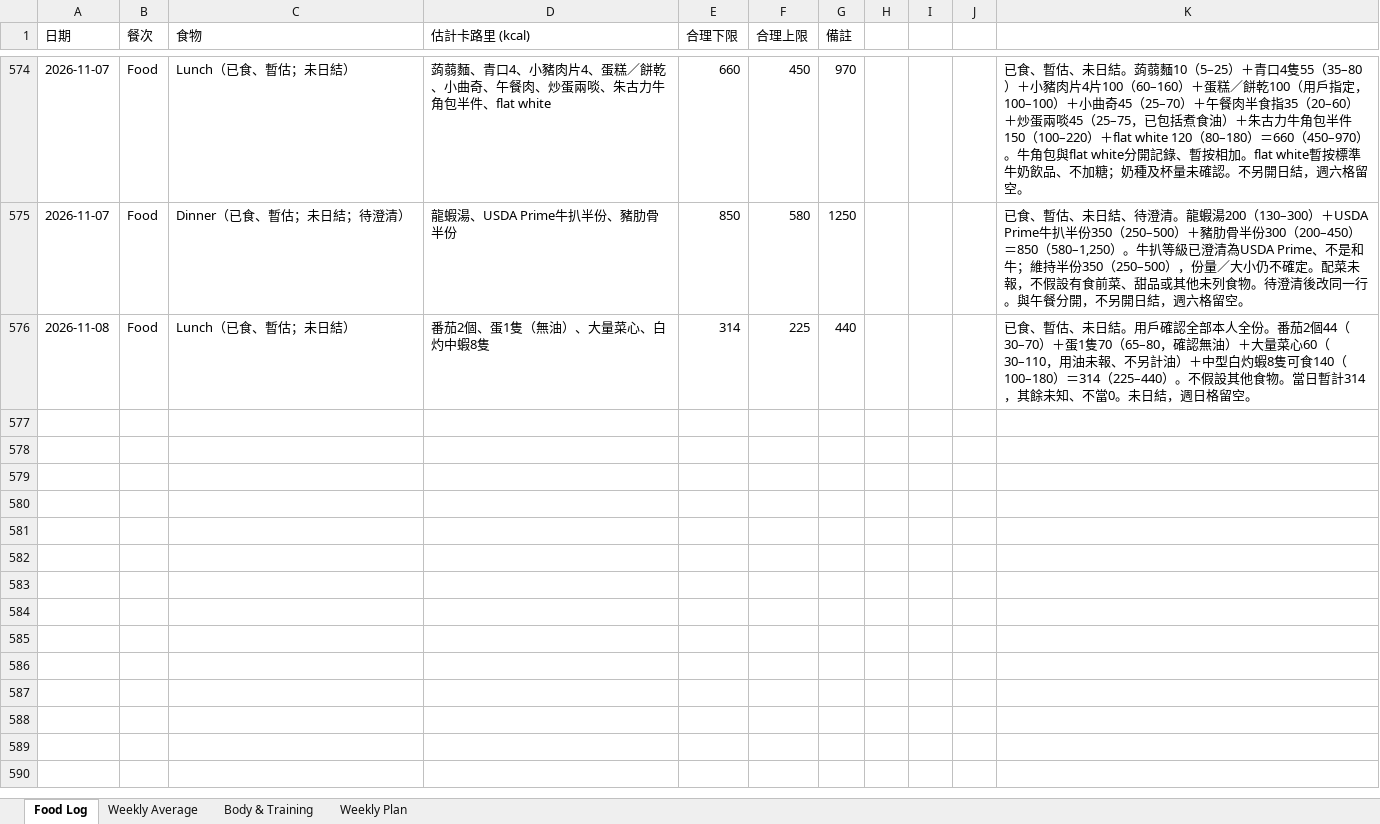
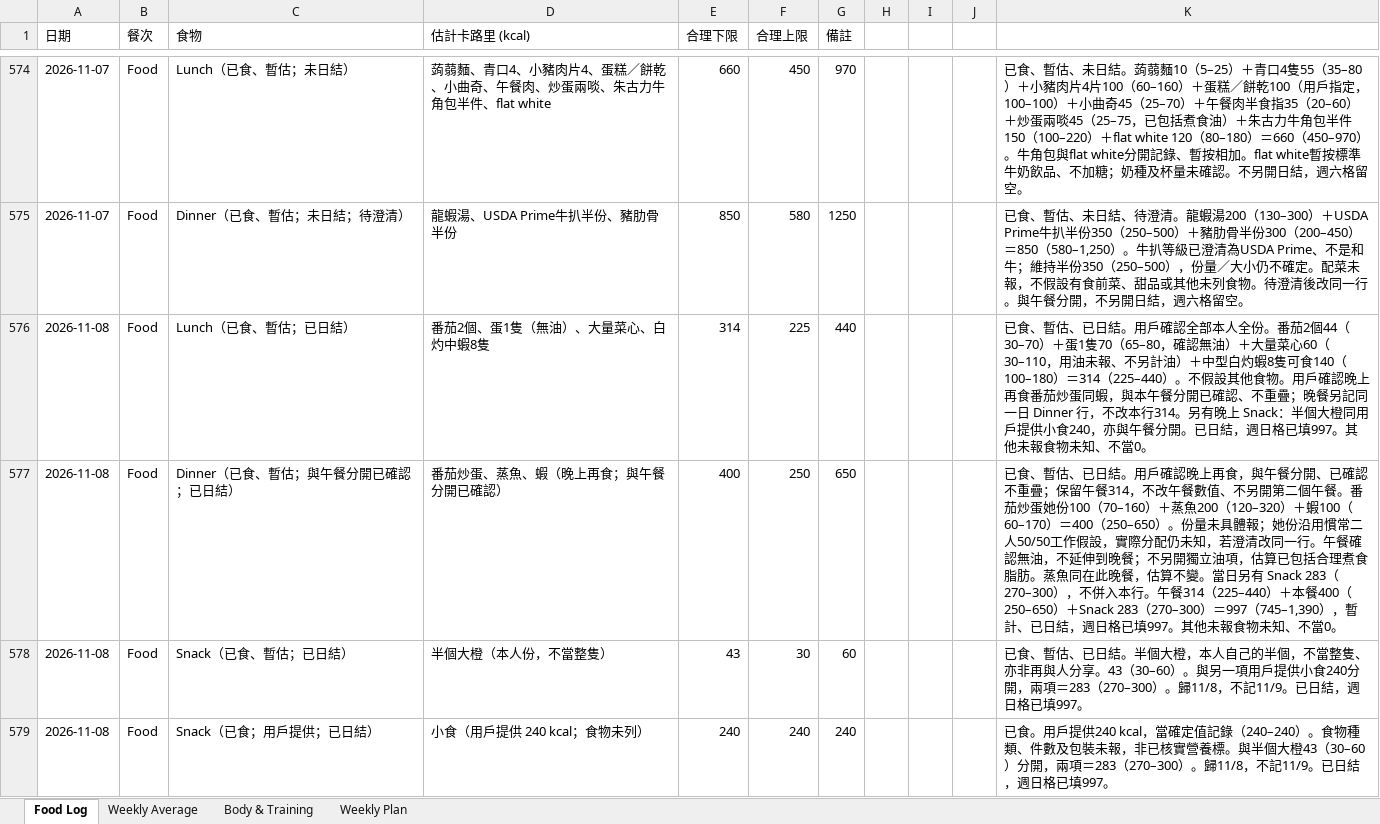
Before and after one commit to buzz-knittinpix/melodycheng622-cmyk.github.io, an Excel workbook: data/fitness_food_log.xlsx, sheet Food Log, drawn as a sheet; only a part is shown, gaps mark what is left out; values as stored, in another font and other column widths than the file's, no borders; the diff covers the shown part only; the diff names each change by its address in the sheet, - before the commit and + after, or states it on an @@ line.

```diff
--- a/data/fitness_food_log.xlsx (sheet Food Log)
+++ b/data/fitness_food_log.xlsx (sheet Food Log)
-C576 (食物): Lunch（已食、暫估；未日結）
+C576 (食物): Lunch（已食、暫估；已日結）
-K576: …、暫估、未日結。用戶確認全部本人全份。番茄2個44（30–70）＋蛋1隻70（65–80，確認無油）＋大量菜心60（30–110，用油未報、不另計油）＋中型白灼蝦8隻可食140（100–180）＝314（225–440）。不假設其他食物。當日暫計314，其餘未知、不當0。未日結，週日格留空。
+K576: …、暫估、已日結。用戶確認全部本人全份。番茄2個44（30–70）＋蛋1隻70（65–80，確認無油）＋大量菜心60（30–110，用油未報、不另計油）＋中型白灼蝦8隻可食140（100–180）＝314（225–440）。不假設其他食物。用戶確認晚上再食番茄炒蛋同蝦，與本午餐分開已確認、不重疊；晚餐另記同一日 Dinner 行，不改本行314。另有晚上 Snack：半個大橙同用戶提供小食240，亦與午餐分開。已日結，週日格已填997。其他未報食物未知、不當0。
+row 577: 2026-11-08 | Food | Dinner（已食、暫估；與午餐分開已確認；已日結） | 番茄炒蛋、蒸魚、蝦（晚上再食；與午餐分開已確認） | 400 | 250 | 650 |  |  |  | 已食、暫估、已日結。用戶確認晚上再食，與午餐分開、已確認不重疊；保留午餐314，不改午餐數值、不另開第二個午餐。番茄炒蛋她份100（70–160）＋蒸魚200（120–320）＋蝦100（60–170）＝400（250–650）。份量未具體報；她份沿用慣常二人50/50工作假設，實際分配仍未知，若澄清改同一行。午餐確認無油，不延伸到晚餐；不另開獨立油項，估算已包括合理煮食脂肪。蒸魚同在此晚餐，估算不變。當日另有 Snack 283（270–300），不併入本行。午餐314（225–440）＋本餐400（250–650）＋Snack 283（270–300）＝997（745–1,390），暫計、已日結，週日格已填997。其他未報食物未知、不當0。
+row 578: 2026-11-08 | Food | Snack（已食、暫估；已日結） | 半個大橙（本人份，不當整隻） | 43 | 30 | 60 |  |  |  | 已食、暫估、已日結。半個大橙，本人自己的半個，不當整隻、亦非再與人分享。43（30–60）。與另一項用戶提供小食240分開，兩項＝283（270–300）。歸11/8，不記11/9。已日結，週日格已填997。
+row 579: 2026-11-08 | Food | Snack（已食；用戶提供；已日結） | 小食（用戶提供 240 kcal；食物未列） | 240 | 240 | 240 |  |  |  | 已食。用戶提供240 kcal，當確定值記錄（240–240）。食物種類、件數及包裝未報，非已核實營養標。與半個大橙43（30–60）分開，兩項＝283（270–300）。歸11/8，不記11/9。已日結，週日格已填997。
```
Also changed, not shown: 3 added rows elsewhere in this sheet, sheet Weekly Average, sheet Body & Training, sheet Weekly Plan, 6 other files.
